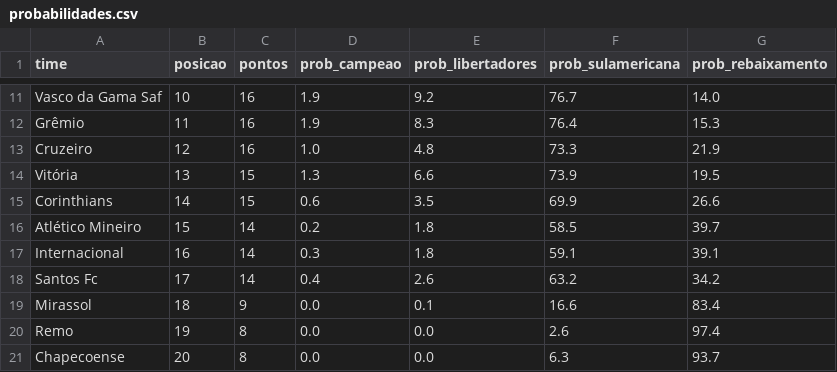
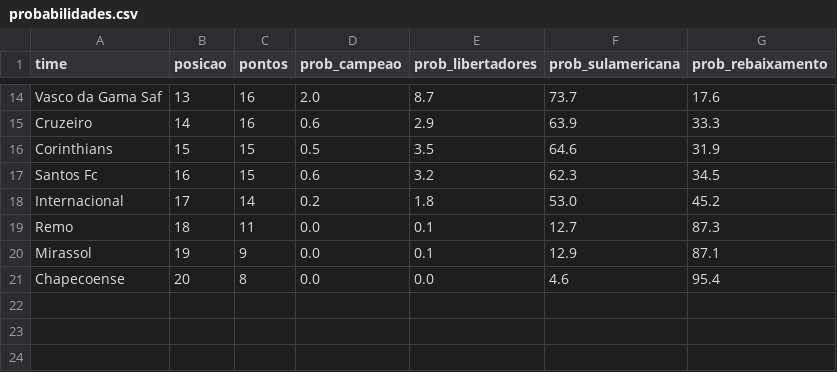
Before and after one commit to MayaraCAlmeida/brasileirao-2026-pipeline, a CSV file: probabilidades.csv, drawn as a sheet; only a part is shown, gaps mark what is left out; removed rows and columns are numbered as before the commit, all else as after; the diff covers the shown part only; the diff names each change by its address in the sheet, - before the commit and + after, or states it on an @@ line.

```diff
--- a/probabilidades.csv
+++ b/probabilidades.csv
-B14 (posicao): 10
+B14 (posicao): 13
-D14 (prob_campeao): 1.9
+D14 (prob_campeao): 2.0
-E14 (prob_libertadores): 9.2
+E14 (prob_libertadores): 8.7
-F14 (prob_sulamericana): 76.7
+F14 (prob_sulamericana): 73.7
-G14 (prob_rebaixamento): 14.0
+G14 (prob_rebaixamento): 17.6
-row 12: Grêmio | 11 | 16 | 1.9 | 8.3 | 76.4 | 15.3
-B15 (posicao): 12
+B15 (posicao): 14
-D15 (prob_campeao): 1.0
+D15 (prob_campeao): 0.6
-E15 (prob_libertadores): 4.8
+E15 (prob_libertadores): 2.9
-F15 (prob_sulamericana): 73.3
+F15 (prob_sulamericana): 63.9
-G15 (prob_rebaixamento): 21.9
+G15 (prob_rebaixamento): 33.3
-row 14: Vitória | 13 | 15 | 1.3 | 6.6 | 73.9 | 19.5
-B16 (posicao): 14
+B16 (posicao): 15
-D16 (prob_campeao): 0.6
+D16 (prob_campeao): 0.5
-F16 (prob_sulamericana): 69.9
+F16 (prob_sulamericana): 64.6
-G16 (prob_rebaixamento): 26.6
+G16 (prob_rebaixamento): 31.9
-row 16: Atlético Mineiro | 15 | 14 | 0.2 | 1.8 | 58.5 | 39.7
+row 17: Santos Fc | 16 | 15 | 0.6 | 3.2 | 62.3 | 34.5
-B18 (posicao): 16
+B18 (posicao): 17
-D18 (prob_campeao): 0.3
+D18 (prob_campeao): 0.2
-F18 (prob_sulamericana): 59.1
+F18 (prob_sulamericana): 53.0
-G18 (prob_rebaixamento): 39.1
+G18 (prob_rebaixamento): 45.2
-row 18: Santos Fc | 17 | 14 | 0.4 | 2.6 | 63.2 | 34.2
+row 19: Remo | 18 | 11 | 0.0 | 0.1 | 12.7 | 87.3
-B20 (posicao): 18
+B20 (posicao): 19
-F20 (prob_sulamericana): 16.6
+F20 (prob_sulamericana): 12.9
-G20 (prob_rebaixamento): 83.4
+G20 (prob_rebaixamento): 87.1
-row 20: Remo | 19 | 8 | 0.0 | 0.0 | 2.6 | 97.4
-F21 (prob_sulamericana): 6.3
+F21 (prob_sulamericana): 4.6
-G21 (prob_rebaixamento): 93.7
+G21 (prob_rebaixamento): 95.4
```
Also changed, not shown: 4 added rows, 1 removed row and 28 edited cells elsewhere in this file, 1 other file.
